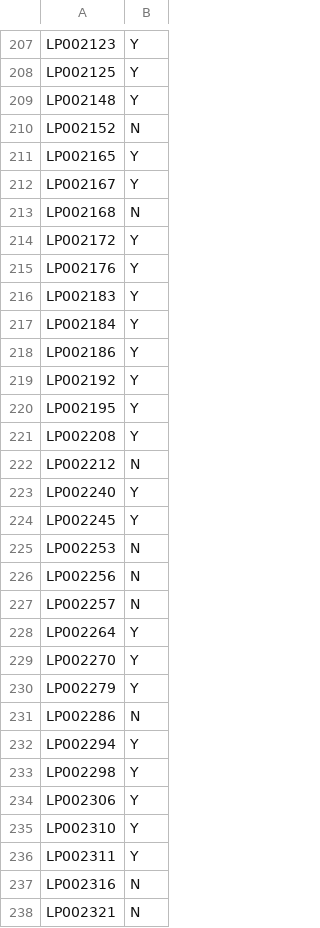
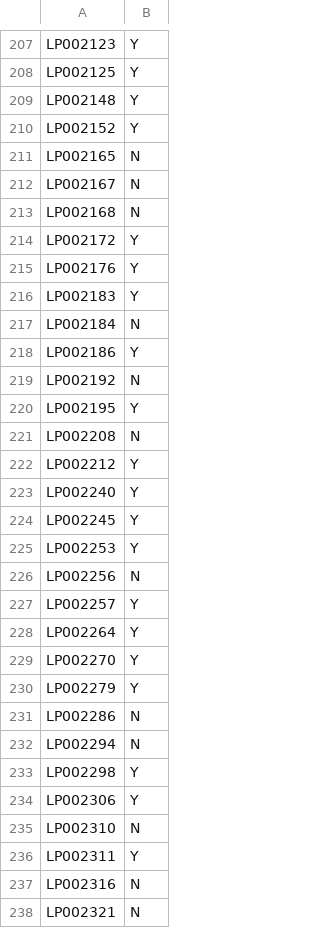
Before and after one commit to jebersabe/EDA-Projects, a CSV file: G7/submit.csv, drawn as a sheet; only a part is shown, gaps mark what is left out; the diff covers the shown part only.

```diff
--- a/G7/submit.csv
+++ b/G7/submit.csv
@@ -209,5 +209,5 @@ LP002125,Y
 LP002148,Y
-LP002152,N
-LP002165,Y
-LP002167,Y
+LP002152,Y
+LP002165,N
+LP002167,N
 LP002168,N
@@ -216,13 +216,13 @@ LP002176,Y
 LP002183,Y
-LP002184,Y
+LP002184,N
 LP002186,Y
-LP002192,Y
+LP002192,N
 LP002195,Y
-LP002208,Y
-LP002212,N
+LP002208,N
+LP002212,Y
 LP002240,Y
 LP002245,Y
-LP002253,N
+LP002253,Y
 LP002256,N
-LP002257,N
+LP002257,Y
 LP002264,Y
@@ -231,6 +231,6 @@ LP002279,Y
 LP002286,N
-LP002294,Y
+LP002294,N
 LP002298,Y
 LP002306,Y
-LP002310,Y
+LP002310,N
 LP002311,Y
```
Also changed, not shown: 69 edited cells elsewhere in this file, 2 other files.
